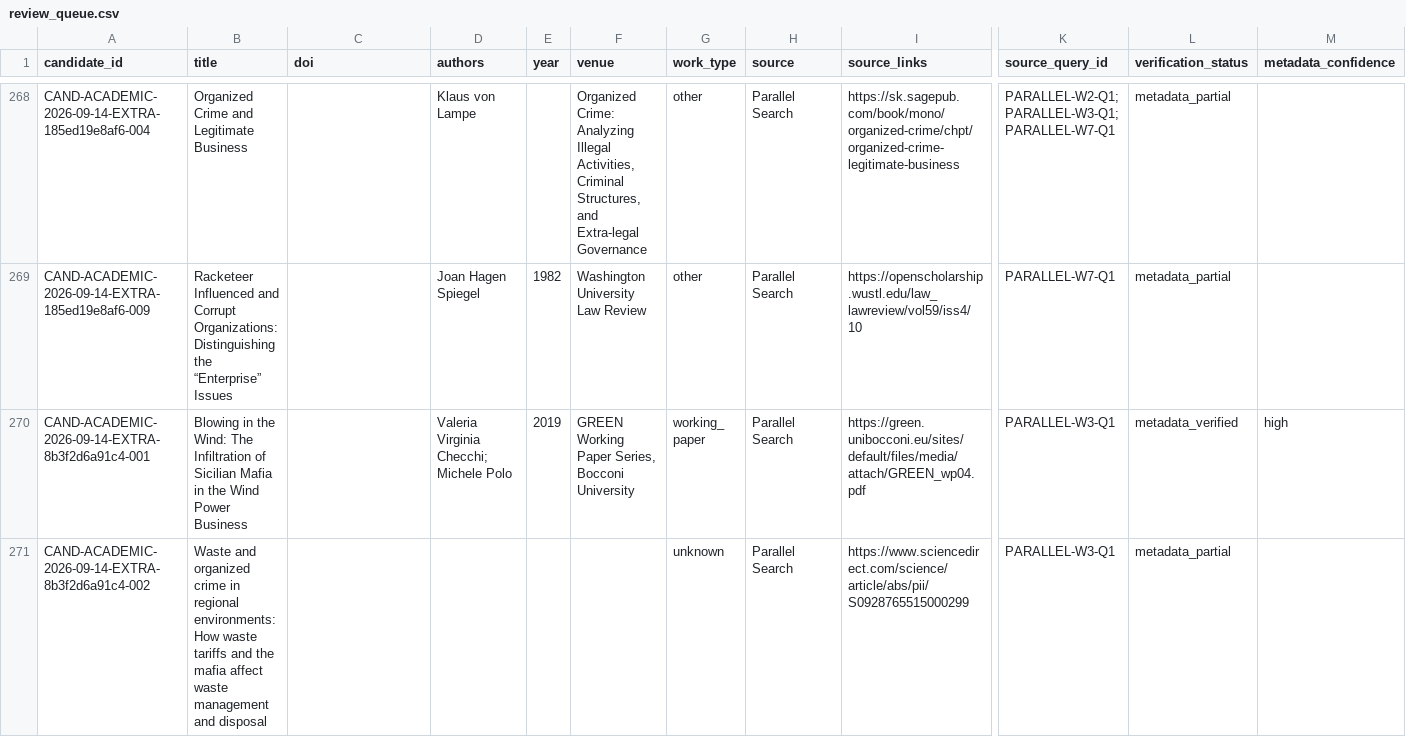
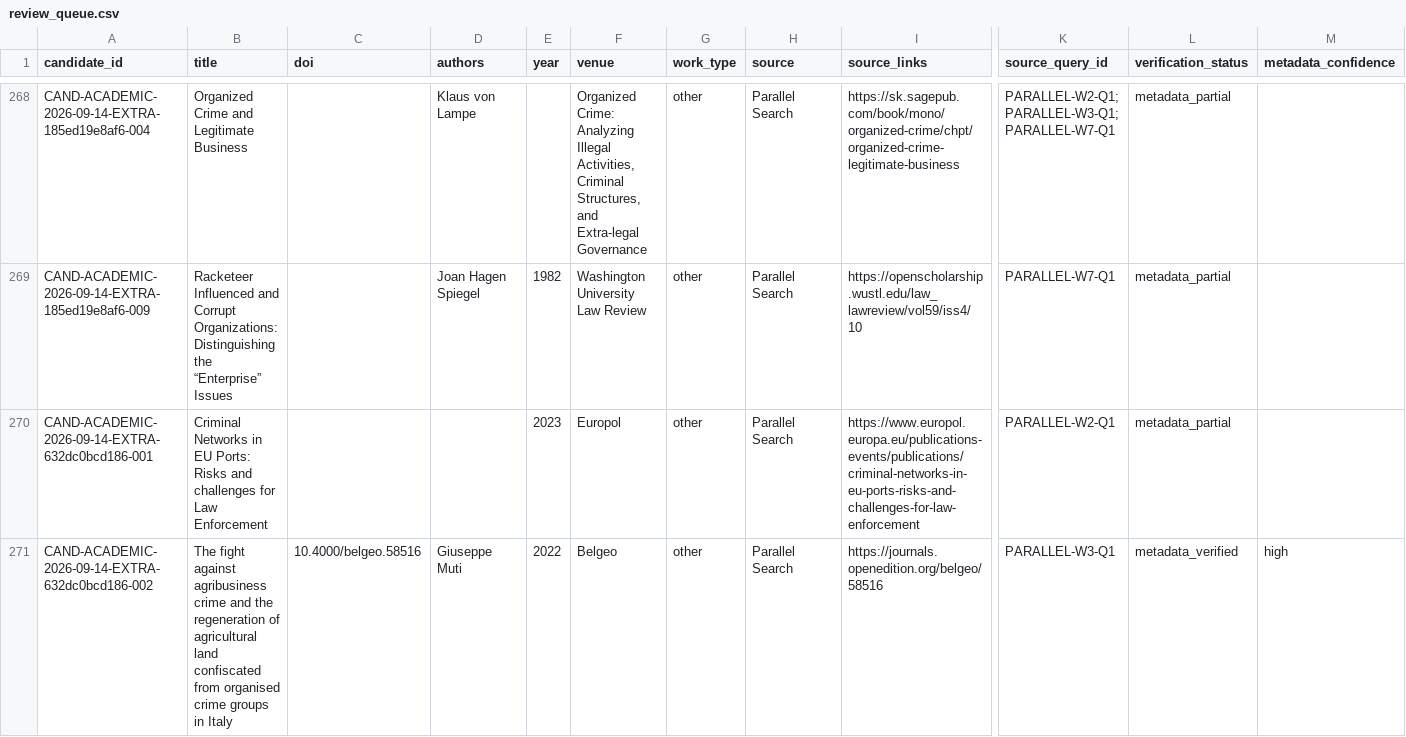
Before and after one commit to colazeta/criminal_infiltration_in_legal_economy_review, a CSV file: data/curation/review_queue.csv, drawn as a sheet; only a part is shown, gaps mark what is left out; the shorter side is filled out with more unchanged rows; rows hold the shown columns only; the diff covers the shown part only; the diff names each change by its address in the sheet, - before the commit and + after, or states it on an @@ line.

```diff
--- a/data/curation/review_queue.csv
+++ b/data/curation/review_queue.csv
+row 270: CAND-ACADEMIC-2026-09-14-EXTRA-632dc0bcd186-001 | Criminal Networks in EU Ports: Risks and challenges for Law Enforcement |  |  | 2023 | Europol | other | Parallel Search | https://www.europol.europa.eu/publications-events/publications/criminal-networks-in-eu-ports-risks-and-challenges-for-law-enforcement | PARALLEL-W2-Q1 | metadata_partial
+row 271: CAND-ACADEMIC-2026-09-14-EXTRA-632dc0bcd186-002 | The fight against agribusiness crime and the regeneration of agricultural land confiscated from organised crime groups in Italy | 10.4000/belgeo.58516 | Giuseppe Muti | 2022 | Belgeo | other | Parallel Search | https://journals.openedition.org/belgeo/58516 | PARALLEL-W3-Q1 | metadata_verified | high
```
Also changed, not shown: 1 added row elsewhere in this file, data/curation/abstract_coverage.csv, data/curation/access_coverage.csv, 4 other files.
